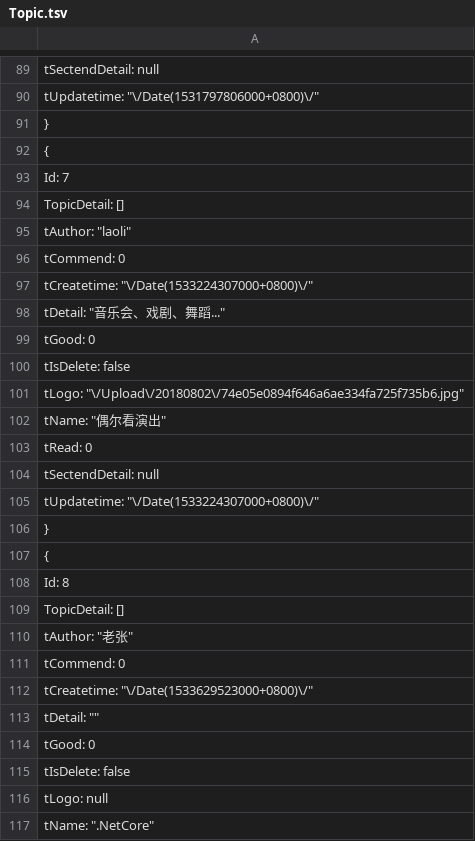
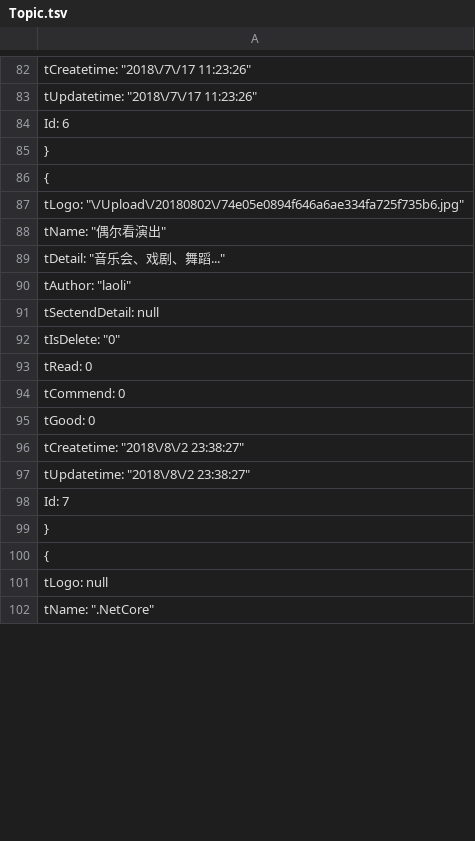
Before and after one commit to anjoy8/Blog.Data.Share, a TSV file: Blog.Core.Data.json/Topic.tsv, drawn as a sheet; only a part is shown, gaps mark what is left out; the diff covers the shown part only.

```diff
--- a/Blog.Core.Data.json/Topic.tsv
+++ b/Blog.Core.Data.json/Topic.tsv
@@ -89,28 +82,20 @@
-    "tSectendDetail": null,
-    "tUpdatetime": "\/Date(1531797806000+0800)\/"
+    "tCreatetime": "2018\/7\/17 11:23:26",
+    "tUpdatetime": "2018\/7\/17 11:23:26",
+    "Id": 6
   },
   {
-    "Id": 7,
-    "TopicDetail": [],
-    "tAuthor": "laoli",
-    "tCommend": 0,
-    "tCreatetime": "\/Date(1533224307000+0800)\/",
-    "tDetail": "音乐会、戏剧、舞蹈...",
-    "tGood": 0,
-    "tIsDelete": false,
     "tLogo": "\/Upload\/20180802\/74e05e0894f646a6ae334fa725f735b6.jpg",
     "tName": "偶尔看演出",
+    "tDetail": "音乐会、戏剧、舞蹈...",
+    "tAuthor": "laoli",
+    "tSectendDetail": null,
+    "tIsDelete": "0",
     "tRead": 0,
-    "tSectendDetail": null,
-    "tUpdatetime": "\/Date(1533224307000+0800)\/"
+    "tCommend": 0,
+    "tGood": 0,
+    "tCreatetime": "2018\/8\/2 23:38:27",
+    "tUpdatetime": "2018\/8\/2 23:38:27",
+    "Id": 7
   },
   {
-    "Id": 8,
-    "TopicDetail": [],
-    "tAuthor": "老张",
-    "tCommend": 0,
-    "tCreatetime": "\/Date(1533629523000+0800)\/",
-    "tDetail": "",
-    "tGood": 0,
-    "tIsDelete": false,
     "tLogo": null,
```
Also changed, not shown: 30 added rows, 38 removed rows, 49 moved rows and 22 edited cells elsewhere in this file, Blog.Core.Data.json/BlogArticle.tsv, Blog.Core.Data.json/Module.tsv, 6 other files.
